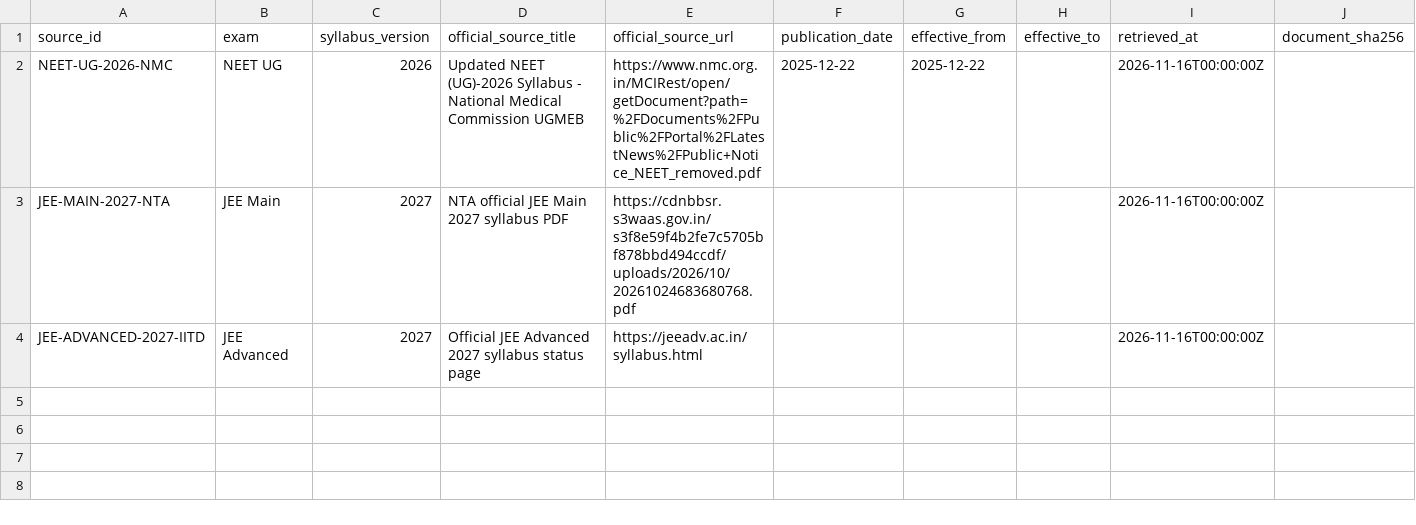
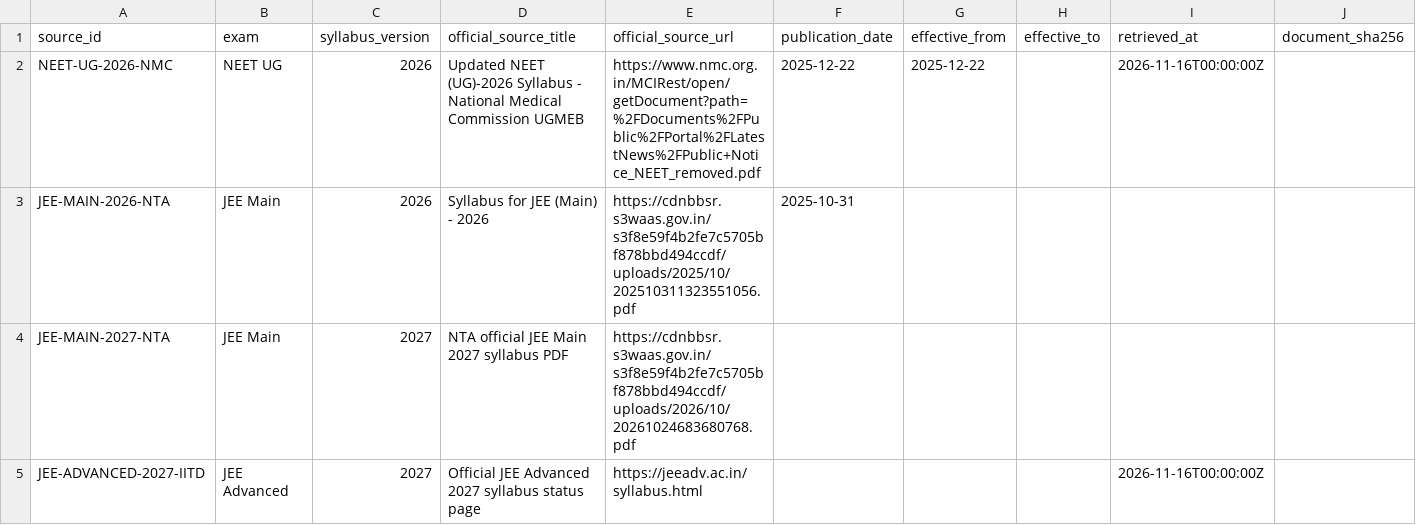
Before and after one commit to vinothkumarar/QuestionFactory, a CSV file: QuestionEngine/catalogs/exam_syllabus_sources.csv, drawn as a sheet.

Commit message:
Register official JEE Main 2026 fallback syllabus

```diff
--- a/QuestionEngine/catalogs/exam_syllabus_sources.csv
+++ b/QuestionEngine/catalogs/exam_syllabus_sources.csv
@@ -2,3 +2,4 @@ source_id,exam,syllabus_version,official_source_title,official_source_url,public
 NEET-UG-2026-NMC,NEET UG,2026,Updated NEET (UG)-2026 Syllabus - National Medical Commission UGMEB,https://www.nmc.org.in/MCIRest/open/getDocument?path=%2FDocuments%2FPublic%2FPortal%2FLatestNews%2FPublic+Notice_NEET_removed.pdf,2025-12-22,2025-12-22,,2026-11-16T00:00:00Z,
-JEE-MAIN-2027-NTA,JEE Main,2027,NTA official JEE Main 2027 syllabus PDF,https://cdnbbsr.s3waas.gov.in/s3f8e59f4b2fe7c5705bf878bbd494ccdf/uploads/2026/10/20261024683680768.pdf,,,,2026-11-16T00:00:00Z,
+JEE-MAIN-2026-NTA,JEE Main,2026,Syllabus for JEE (Main) - 2026,https://cdnbbsr.s3waas.gov.in/s3f8e59f4b2fe7c5705bf878bbd494ccdf/uploads/2025/10/202510311323551056.pdf,2025-10-31,,,,
+JEE-MAIN-2027-NTA,JEE Main,2027,NTA official JEE Main 2027 syllabus PDF,https://cdnbbsr.s3waas.gov.in/s3f8e59f4b2fe7c5705bf878bbd494ccdf/uploads/2026/10/20261024683680768.pdf,,,,,
 JEE-ADVANCED-2027-IITD,JEE Advanced,2027,Official JEE Advanced 2027 syllabus status page,https://jeeadv.ac.in/syllabus.html,,,,2026-11-16T00:00:00Z,
```
